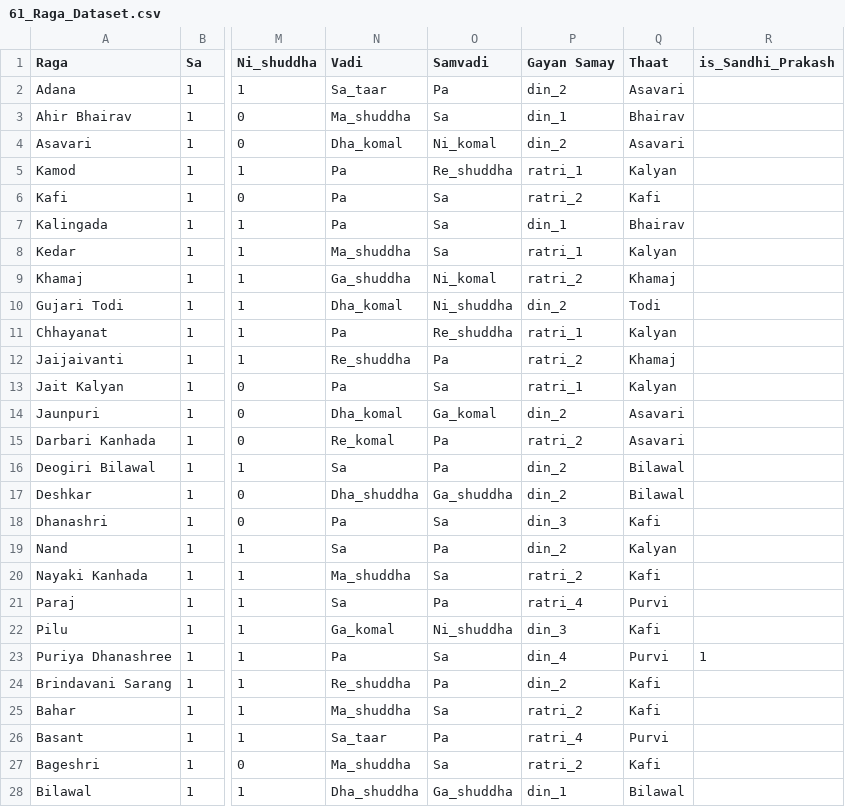
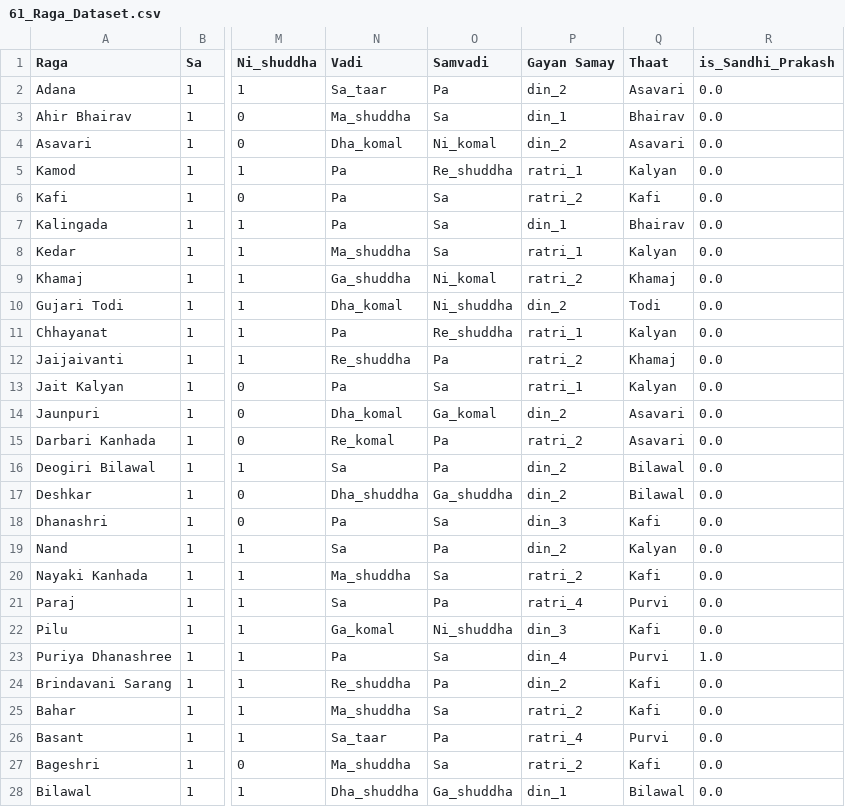
Before and after one commit to apoorvat2007/Raga_GayanSamay, a CSV file: data/61_Raga_Dataset.csv, drawn as a sheet; only a part is shown, gaps mark what is left out; the diff covers the shown part only; the diff names each change by its address in the sheet, - before the commit and + after, or states it on an @@ line.

Commit message:
adding dataset after updating Na values in the csv file

```diff
--- a/data/61_Raga_Dataset.csv
+++ b/data/61_Raga_Dataset.csv
-R2:R22 (is_Sandhi_Prakash): (empty)
+R2:R22 (is_Sandhi_Prakash): 0.0
-R23 (is_Sandhi_Prakash): 1
+R23 (is_Sandhi_Prakash): 1.0
-R24:R28 (is_Sandhi_Prakash): (empty)
+R24:R28 (is_Sandhi_Prakash): 0.0
```
Also changed, not shown: 34 edited cells elsewhere in this file.
